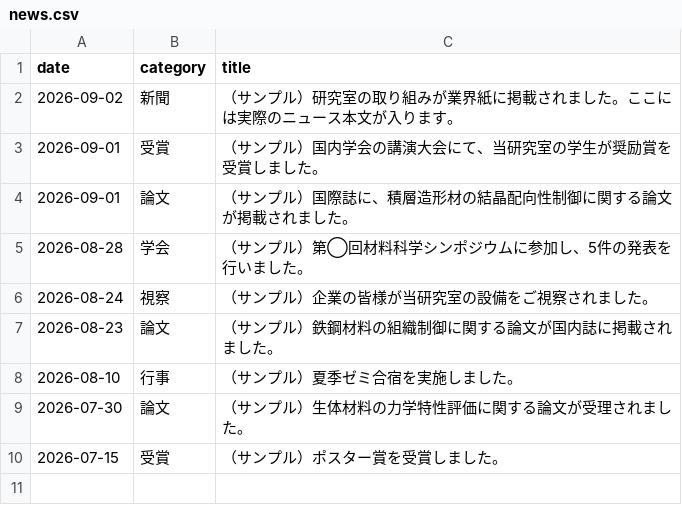
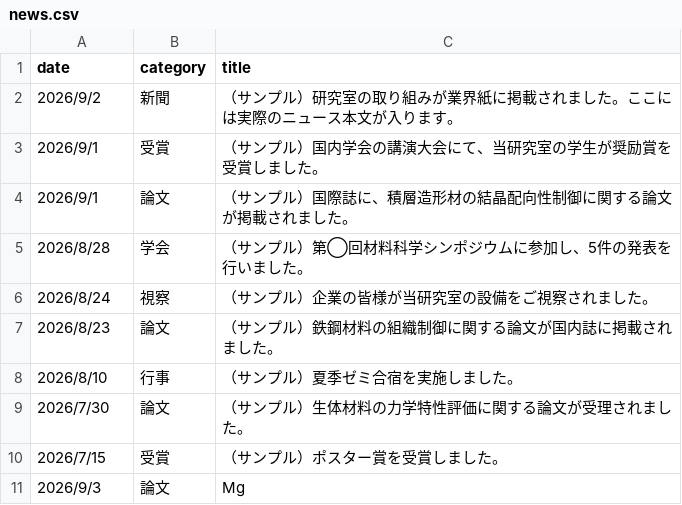
Before and after one commit to tkikukawa/nakano-hp-demo, a CSV file: data/news.csv, drawn as a sheet.

```diff
--- a/data/news.csv
+++ b/data/news.csv
@@ -1,10 +1,11 @@
 date,category,title
-2026-09-02,新聞,（サンプル）研究室の取り組みが業界紙に掲載されました。ここには実際のニュース本文が入ります。
-2026-09-01,受賞,（サンプル）国内学会の講演大会にて、当研究室の学生が奨励賞を受賞しました。
-2026-09-01,論文,（サンプル）国際誌に、積層造形材の結晶配向性制御に関する論文が掲載されました。
-2026-08-28,学会,（サンプル）第◯回材料科学シンポジウムに参加し、5件の発表を行いました。
-2026-08-24,視察,（サンプル）企業の皆様が当研究室の設備をご視察されました。
-2026-08-23,論文,（サンプル）鉄鋼材料の組織制御に関する論文が国内誌に掲載されました。
-2026-08-10,行事,（サンプル）夏季ゼミ合宿を実施しました。
-2026-07-30,論文,（サンプル）生体材料の力学特性評価に関する論文が受理されました。
-2026-07-15,受賞,（サンプル）ポスター賞を受賞しました。
+2026/9/2,新聞,（サンプル）研究室の取り組みが業界紙に掲載されました。ここには実際のニュース本文が入ります。
+2026/9/1,受賞,（サンプル）国内学会の講演大会にて、当研究室の学生が奨励賞を受賞しました。
+2026/9/1,論文,（サンプル）国際誌に、積層造形材の結晶配向性制御に関する論文が掲載されました。
+2026/8/28,学会,（サンプル）第◯回材料科学シンポジウムに参加し、5件の発表を行いました。
+2026/8/24,視察,（サンプル）企業の皆様が当研究室の設備をご視察されました。
+2026/8/23,論文,（サンプル）鉄鋼材料の組織制御に関する論文が国内誌に掲載されました。
+2026/8/10,行事,（サンプル）夏季ゼミ合宿を実施しました。
+2026/7/30,論文,（サンプル）生体材料の力学特性評価に関する論文が受理されました。
+2026/7/15,受賞,（サンプル）ポスター賞を受賞しました。
+2026/9/3,論文,Mg
```
Also changed, not shown: 7 other files.
